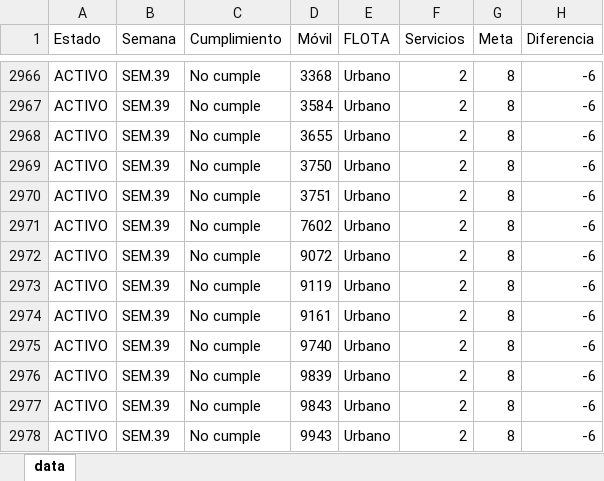
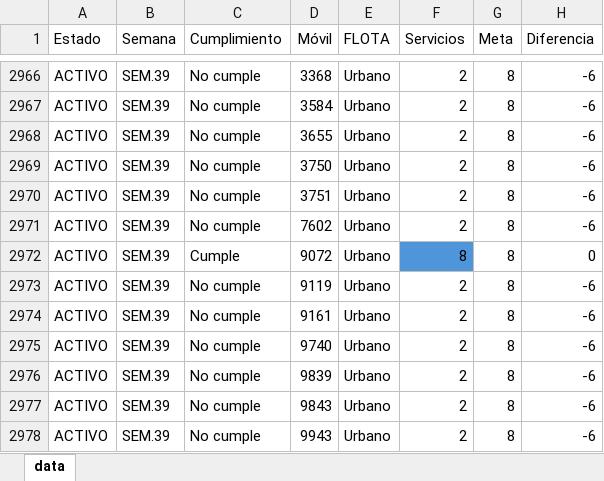
Before and after one commit to CarlosMoscol/directo, an Excel workbook: data.xlsx, sheet data, drawn as a sheet; only a part is shown, gaps mark what is left out; values as stored, in another font and other column widths than the file's, no borders; conditional formats not drawn; the diff names each change by its address in the sheet, - before the commit and + after, or states it on an @@ line.

Commit message:
Update data.xlsx

```diff
--- a/data.xlsx (sheet data)
+++ b/data.xlsx (sheet data)
-C2972 (Cumplimiento): No cumple
+C2972 (Cumplimiento): Cumple
-F2972 (Servicios): 2
+F2972 (Servicios): 8
-F2972 fill: none
+F2972 fill: #4E95D9
-H2972 (Diferencia): -6
+H2972 (Diferencia): 0
```
